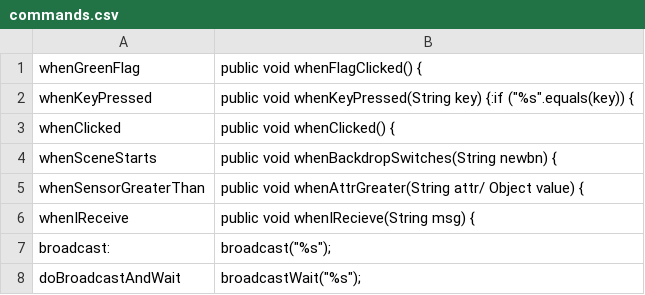
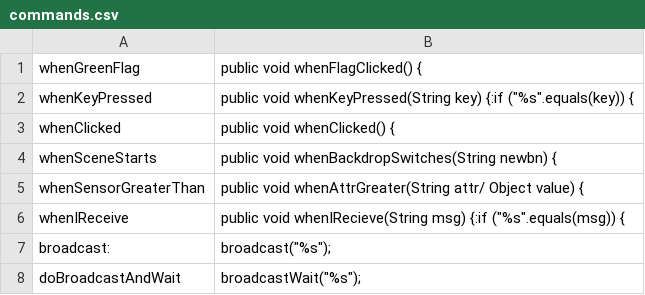
Before and after one commit to Innoviox/jatch, a CSV file: commands.csv, drawn as a sheet; only a part is shown.

Commit message:
Added multisprite support
Multisprite support as described in test-multisprite1
Added multiheader casing for whenIRecieve

```diff
--- a/commands.csv
+++ b/commands.csv
@@ -5,3 +5,3 @@ whenSceneStarts,public void whenBackdropSwitches(String newbn) {
 whenSensorGreaterThan,public void whenAttrGreater(String attr/ Object value) {
-whenIReceive,public void whenIRecieve(String msg) {
+whenIReceive,public void whenIRecieve(String msg) {:if ("%s".equals(msg)) {
 broadcast:,"broadcast(""%s"");"
```
Also changed, not shown: 13 other files.
